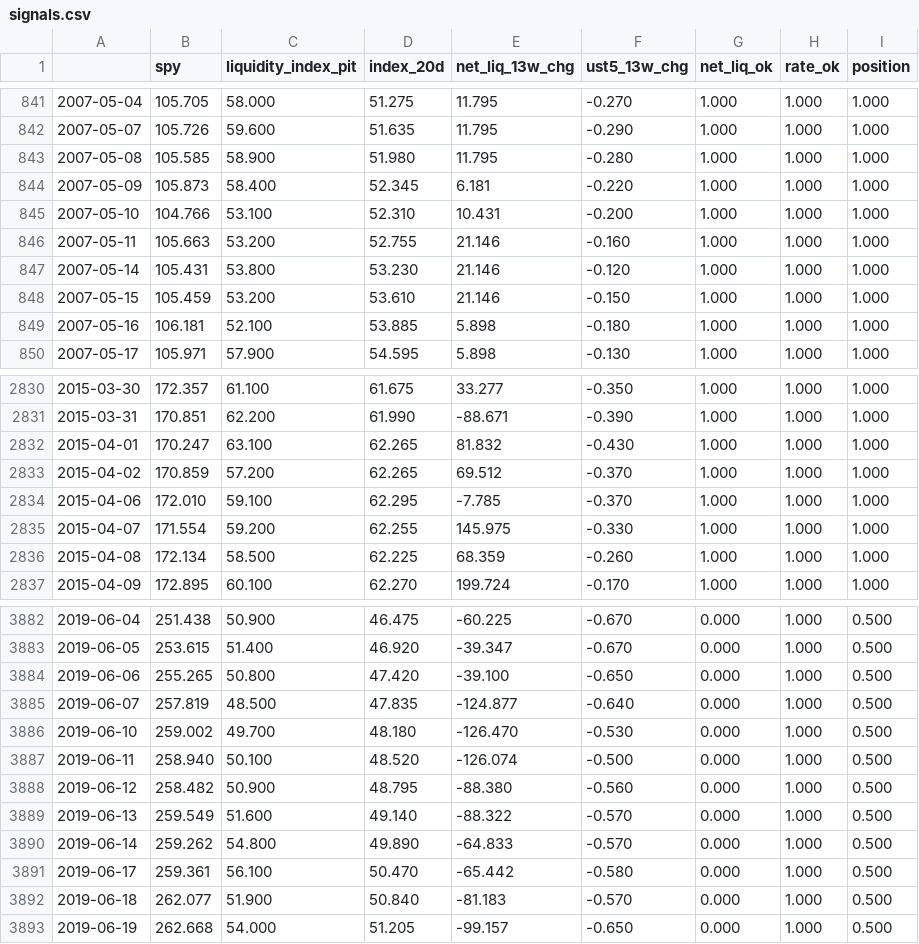
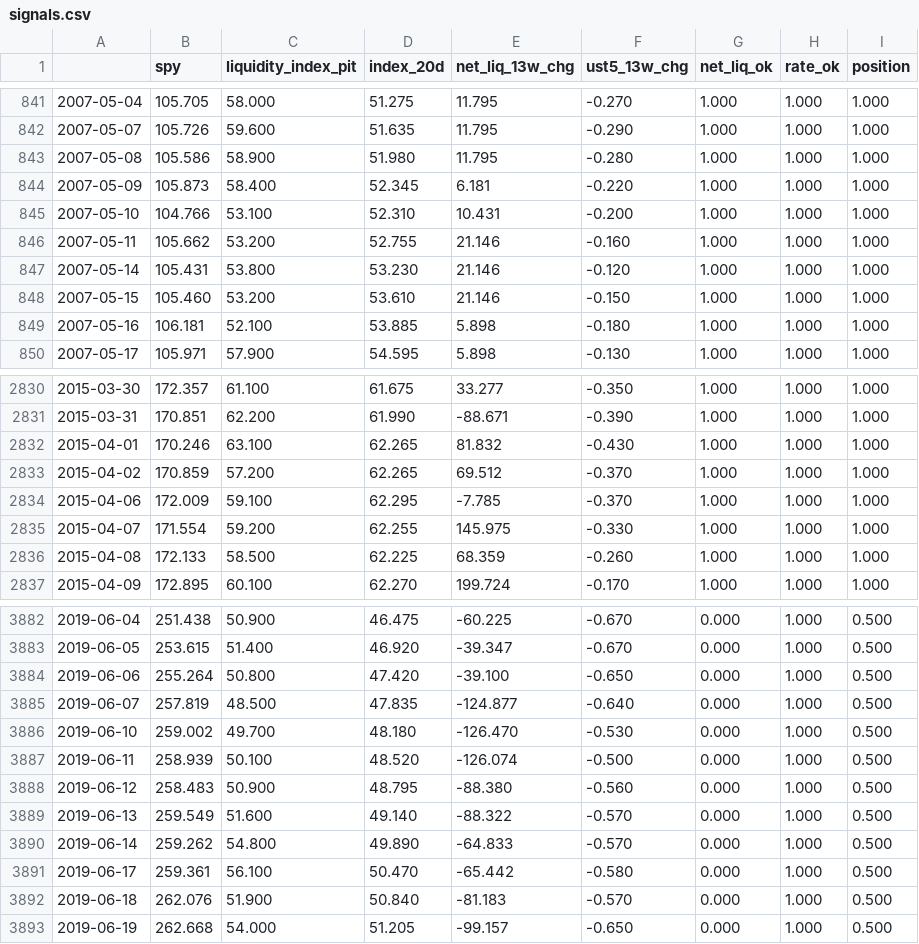
Before and after one commit to bingjiw/liquidity-monitor, a CSV file: output/signals.csv, drawn as a sheet; only a part is shown, gaps mark what is left out; the diff covers the shown part only.

```diff
--- a/output/signals.csv
+++ b/output/signals.csv
@@ -842,8 +842,8 @@
 2007-05-07,105.726,59.600,51.635,11.795,-0.290,1.000,1.000,1.000
-2007-05-08,105.585,58.900,51.980,11.795,-0.280,1.000,1.000,1.000
+2007-05-08,105.586,58.900,51.980,11.795,-0.280,1.000,1.000,1.000
 2007-05-09,105.873,58.400,52.345,6.181,-0.220,1.000,1.000,1.000
 2007-05-10,104.766,53.100,52.310,10.431,-0.200,1.000,1.000,1.000
-2007-05-11,105.663,53.200,52.755,21.146,-0.160,1.000,1.000,1.000
+2007-05-11,105.662,53.200,52.755,21.146,-0.160,1.000,1.000,1.000
 2007-05-14,105.431,53.800,53.230,21.146,-0.120,1.000,1.000,1.000
-2007-05-15,105.459,53.200,53.610,21.146,-0.150,1.000,1.000,1.000
+2007-05-15,105.460,53.200,53.610,21.146,-0.150,1.000,1.000,1.000
 2007-05-16,106.181,52.100,53.885,5.898,-0.180,1.000,1.000,1.000
@@ -2831,7 +2831,7 @@
 2015-03-31,170.851,62.200,61.990,-88.671,-0.390,1.000,1.000,1.000
-2015-04-01,170.247,63.100,62.265,81.832,-0.430,1.000,1.000,1.000
+2015-04-01,170.246,63.100,62.265,81.832,-0.430,1.000,1.000,1.000
 2015-04-02,170.859,57.200,62.265,69.512,-0.370,1.000,1.000,1.000
-2015-04-06,172.010,59.100,62.295,-7.785,-0.370,1.000,1.000,1.000
+2015-04-06,172.009,59.100,62.295,-7.785,-0.370,1.000,1.000,1.000
 2015-04-07,171.554,59.200,62.255,145.975,-0.330,1.000,1.000,1.000
-2015-04-08,172.134,58.500,62.225,68.359,-0.260,1.000,1.000,1.000
+2015-04-08,172.133,58.500,62.225,68.359,-0.260,1.000,1.000,1.000
 2015-04-09,172.895,60.100,62.270,199.724,-0.170,1.000,1.000,1.000
@@ -3883,7 +3883,7 @@
 2019-06-05,253.615,51.400,46.920,-39.347,-0.670,0.000,1.000,0.500
-2019-06-06,255.265,50.800,47.420,-39.100,-0.650,0.000,1.000,0.500
+2019-06-06,255.264,50.800,47.420,-39.100,-0.650,0.000,1.000,0.500
 2019-06-07,257.819,48.500,47.835,-124.877,-0.640,0.000,1.000,0.500
 2019-06-10,259.002,49.700,48.180,-126.470,-0.530,0.000,1.000,0.500
-2019-06-11,258.940,50.100,48.520,-126.074,-0.500,0.000,1.000,0.500
-2019-06-12,258.482,50.900,48.795,-88.380,-0.560,0.000,1.000,0.500
+2019-06-11,258.939,50.100,48.520,-126.074,-0.500,0.000,1.000,0.500
+2019-06-12,258.483,50.900,48.795,-88.380,-0.560,0.000,1.000,0.500
 2019-06-13,259.549,51.600,49.140,-88.322,-0.570,0.000,1.000,0.500
@@ -3891,3 +3891,3 @@
 2019-06-17,259.361,56.100,50.470,-65.442,-0.580,0.000,1.000,0.500
-2019-06-18,262.077,51.900,50.840,-81.183,-0.570,0.000,1.000,0.500
+2019-06-18,262.076,51.900,50.840,-81.183,-0.570,0.000,1.000,0.500
 2019-06-19,262.668,54.000,51.205,-99.157,-0.650,0.000,1.000,0.500
```
Also changed, not shown: 185 edited cells elsewhere in this file, output/market.csv, 4 other files.
